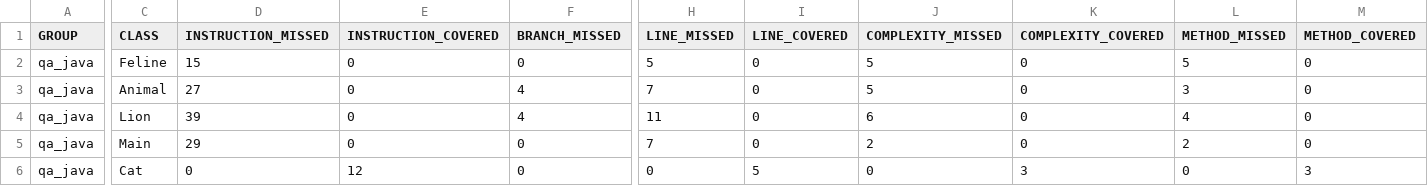
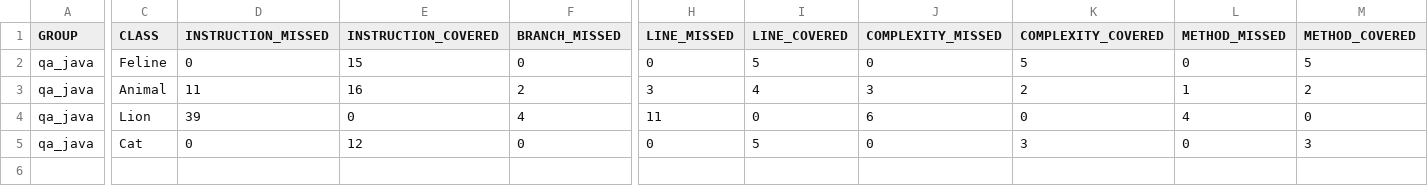
Before and after one commit to OlgaIbakaeva/qa_java, a CSV file: target/site/jacoco/jacoco.csv, drawn as a sheet; only a part is shown, gaps mark what is left out; rows hold the shown columns only; the diff covers the shown part only; the diff names each change by its address in the sheet, - before the commit and + after, or states it on an @@ line.

```diff
--- a/target/site/jacoco/jacoco.csv
+++ b/target/site/jacoco/jacoco.csv
-D2 (INSTRUCTION_MISSED): 15
+D2 (INSTRUCTION_MISSED): 0
-E2 (INSTRUCTION_COVERED): 0
+E2 (INSTRUCTION_COVERED): 15
-H2 (LINE_MISSED): 5
+H2 (LINE_MISSED): 0
-I2 (LINE_COVERED): 0
+I2 (LINE_COVERED): 5
-J2 (COMPLEXITY_MISSED): 5
+J2 (COMPLEXITY_MISSED): 0
-K2 (COMPLEXITY_COVERED): 0
+K2 (COMPLEXITY_COVERED): 5
-L2 (METHOD_MISSED): 5
+L2 (METHOD_MISSED): 0
-M2 (METHOD_COVERED): 0
+M2 (METHOD_COVERED): 5
-D3 (INSTRUCTION_MISSED): 27
+D3 (INSTRUCTION_MISSED): 11
-E3 (INSTRUCTION_COVERED): 0
+E3 (INSTRUCTION_COVERED): 16
-F3 (BRANCH_MISSED): 4
+F3 (BRANCH_MISSED): 2
-H3 (LINE_MISSED): 7
+H3 (LINE_MISSED): 3
-I3 (LINE_COVERED): 0
+I3 (LINE_COVERED): 4
-J3 (COMPLEXITY_MISSED): 5
+J3 (COMPLEXITY_MISSED): 3
-K3 (COMPLEXITY_COVERED): 0
+K3 (COMPLEXITY_COVERED): 2
-L3 (METHOD_MISSED): 3
+L3 (METHOD_MISSED): 1
-M3 (METHOD_COVERED): 0
+M3 (METHOD_COVERED): 2
-row 5: qa_java | Main | 29 | 0 | 0 | 7 | 0 | 2 | 0 | 2 | 0
```
Also changed, not shown: 1 edited cell elsewhere in this file, 18 other files.
